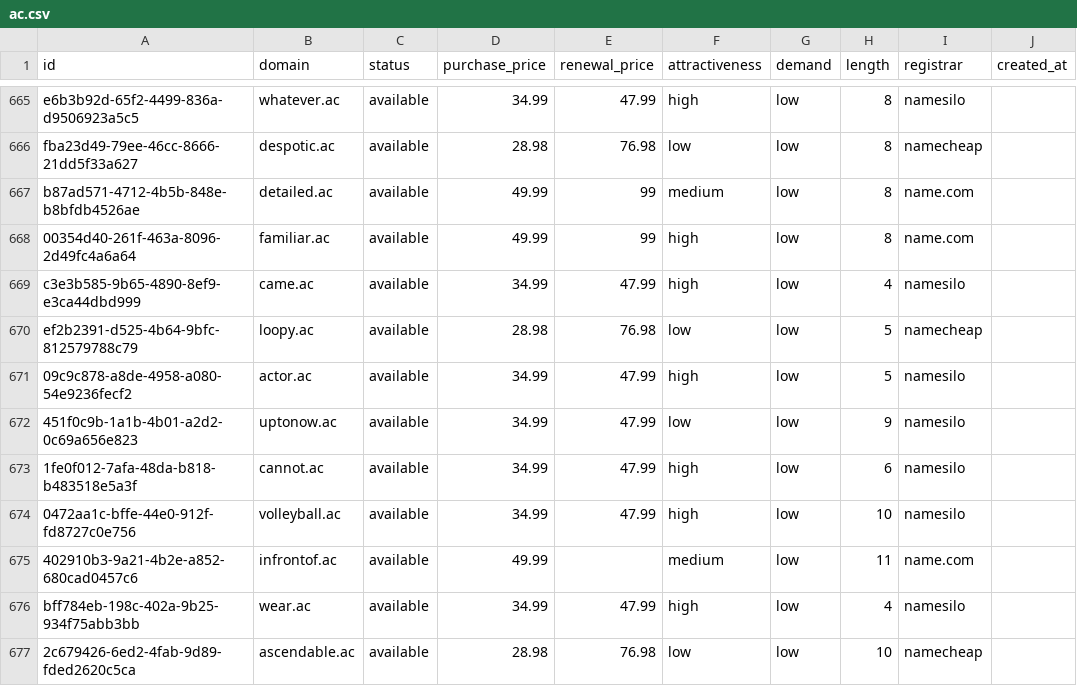
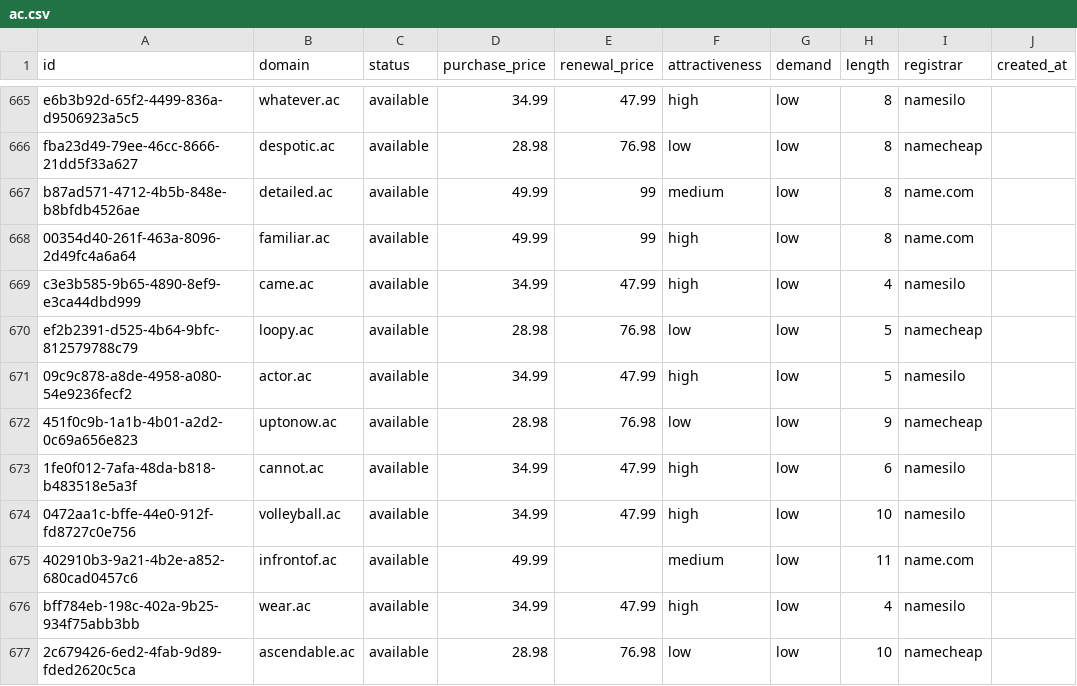
Before and after one commit to UniqueDomains/ac-oneword-domains, a CSV file: ac.csv, drawn as a sheet; only a part is shown, gaps mark what is left out; the diff names each change by its address in the sheet, - before the commit and + after, or states it on an @@ line.

Commit message:
Domains update

```diff
--- a/ac.csv
+++ b/ac.csv
-D672 (purchase_price): 34.99
+D672 (purchase_price): 28.98
-E672 (renewal_price): 47.99
+E672 (renewal_price): 76.98
-I672 (registrar): namesilo
+I672 (registrar): namecheap
```
Also changed, not shown: 4 other files.
